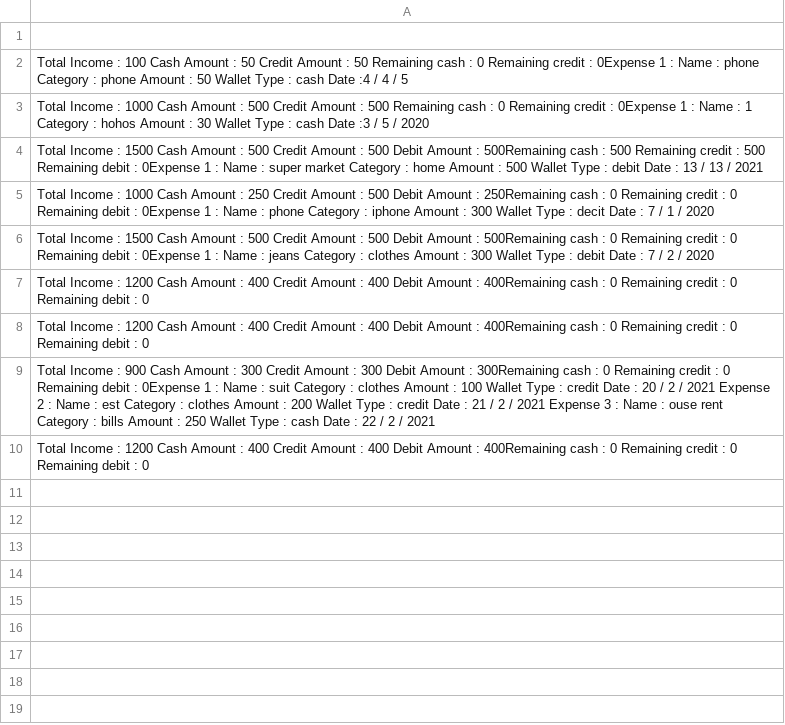
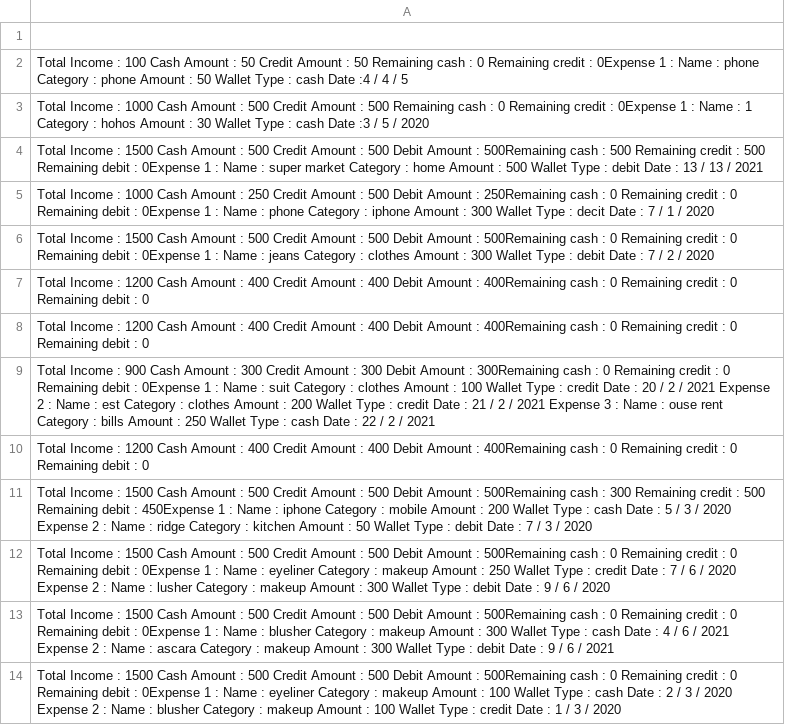
Before and after one commit to Nour5227/Monthly-Expenses-Program, a CSV file: ExpenseData.csv, drawn as a sheet.

```diff
--- a/ExpenseData.csv
+++ b/ExpenseData.csv
@@ -10 +10,5 @@ Total Income : 900 Cash Amount : 300 Credit Amount : 300 Debit Amount : 300Remai
 Total Income : 1200 Cash Amount : 400 Credit Amount : 400 Debit Amount : 400Remaining cash : 0 Remaining credit : 0 Remaining debit : 0
+Total Income : 1500 Cash Amount : 500 Credit Amount : 500 Debit Amount : 500Remaining cash : 300 Remaining credit : 500 Remaining debit : 450Expense 1 : Name : iphone Category : mobile Amount : 200 Wallet Type : cash Date : 5 /  3 / 2020 Expense 2 : Name : ridge Category : kitchen Amount : 50 Wallet Type : debit Date : 7 /  3 / 2020
+Total Income : 1500 Cash Amount : 500 Credit Amount : 500 Debit Amount : 500Remaining cash : 0 Remaining credit : 0 Remaining debit : 0Expense 1 : Name : eyeliner Category : makeup Amount : 250 Wallet Type : credit Date : 7 /  6 / 2020 Expense 2 : Name : lusher Category : makeup Amount : 300 Wallet Type : debit Date : 9 /  6 / 2020
+Total Income : 1500 Cash Amount : 500 Credit Amount : 500 Debit Amount : 500Remaining cash : 0 Remaining credit : 0 Remaining debit : 0Expense 1 : Name : blusher Category : makeup Amount : 300 Wallet Type : cash Date : 4 /  6 / 2021 Expense 2 : Name : ascara Category : makeup Amount : 300 Wallet Type : debit Date : 9 /  6 / 2021
+Total Income : 1500 Cash Amount : 500 Credit Amount : 500 Debit Amount : 500Remaining cash : 0 Remaining credit : 0 Remaining debit : 0Expense 1 : Name : eyeliner Category : makeup Amount : 100 Wallet Type : cash Date : 2 /  3 / 2020 Expense 2 : Name : blusher Category : makeup Amount : 100 Wallet Type : credit Date : 1 /  3 / 2020
```
Also changed, not shown: 2 other files.
